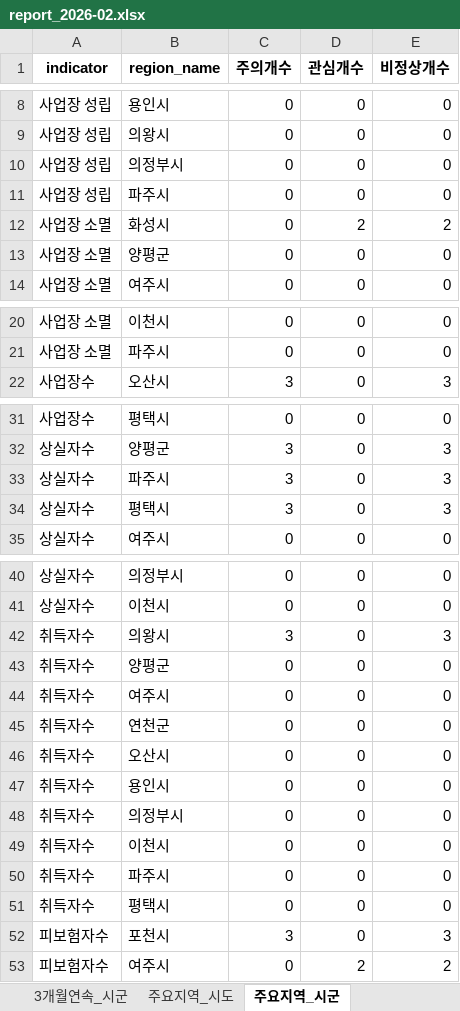
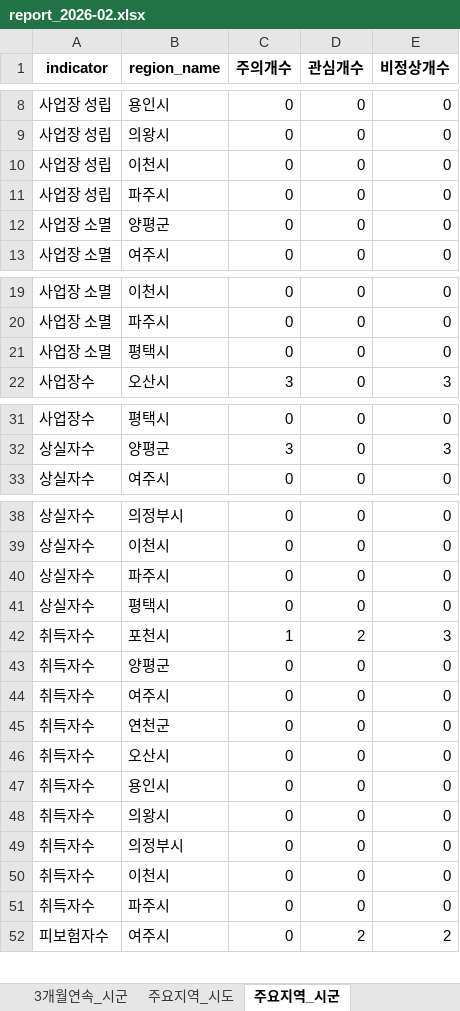
Before and after one commit to alicia-eunsil/auto_report, an Excel workbook: reports/2026-02/report_2026-02.xlsx, sheet 주요지역_시군, drawn as a sheet; only a part is shown, gaps mark what is left out; values as stored, in another font and other column widths than the file's, no borders; removed rows and columns are numbered as before the commit, all else as after; the diff covers the shown part only; the diff names each change by its address in the sheet, - before the commit and + after, or states it on an @@ line.

```diff
--- a/reports/2026-02/report_2026-02.xlsx (sheet 주요지역_시군)
+++ b/reports/2026-02/report_2026-02.xlsx (sheet 주요지역_시군)
-B10 (region_name): 의정부시
+B10 (region_name): 이천시
-row 12: 사업장 소멸 | 화성시 | 0 | 2 | 2
+row 21: 사업장 소멸 | 평택시 | 0 | 0 | 0
-row 33: 상실자수 | 파주시 | 3 | 0 | 3
-row 34: 상실자수 | 평택시 | 3 | 0 | 3
+row 40: 상실자수 | 파주시 | 0 | 0 | 0
+row 41: 상실자수 | 평택시 | 0 | 0 | 0
-B42 (region_name): 의왕시
+B42 (region_name): 포천시
-C42 (주의개수): 3
+C42 (주의개수): 1
-D42 (관심개수): 0
+D42 (관심개수): 2
+row 48: 취득자수 | 의왕시 | 0 | 0 | 0
-row 51: 취득자수 | 평택시 | 0 | 0 | 0
-row 52: 피보험자수 | 포천시 | 3 | 0 | 3
```
Also changed, not shown: 1 added row and 2 edited cells elsewhere in this sheet, sheet 3개월연속_시군, sheet 주요지역_시도, sheet 3개월연속_시도, sheet 요약_권역별, sheet 요약_전월대비, data/master/employment_master.xlsx, 2 other files.
